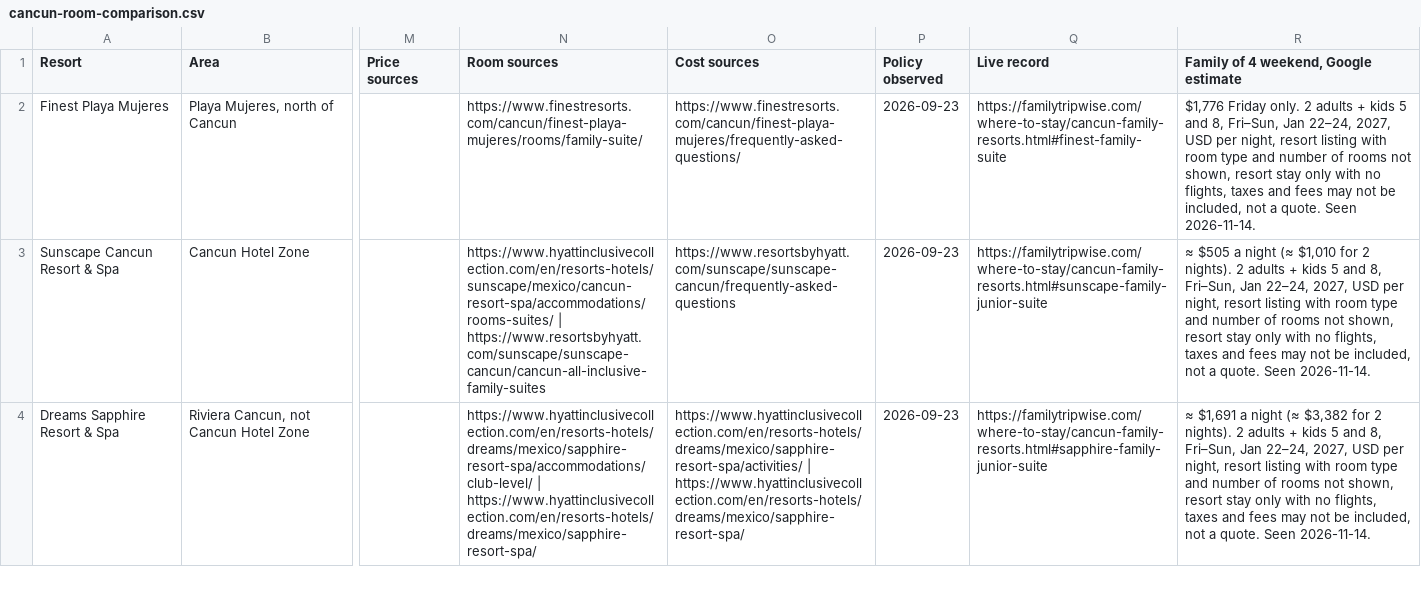
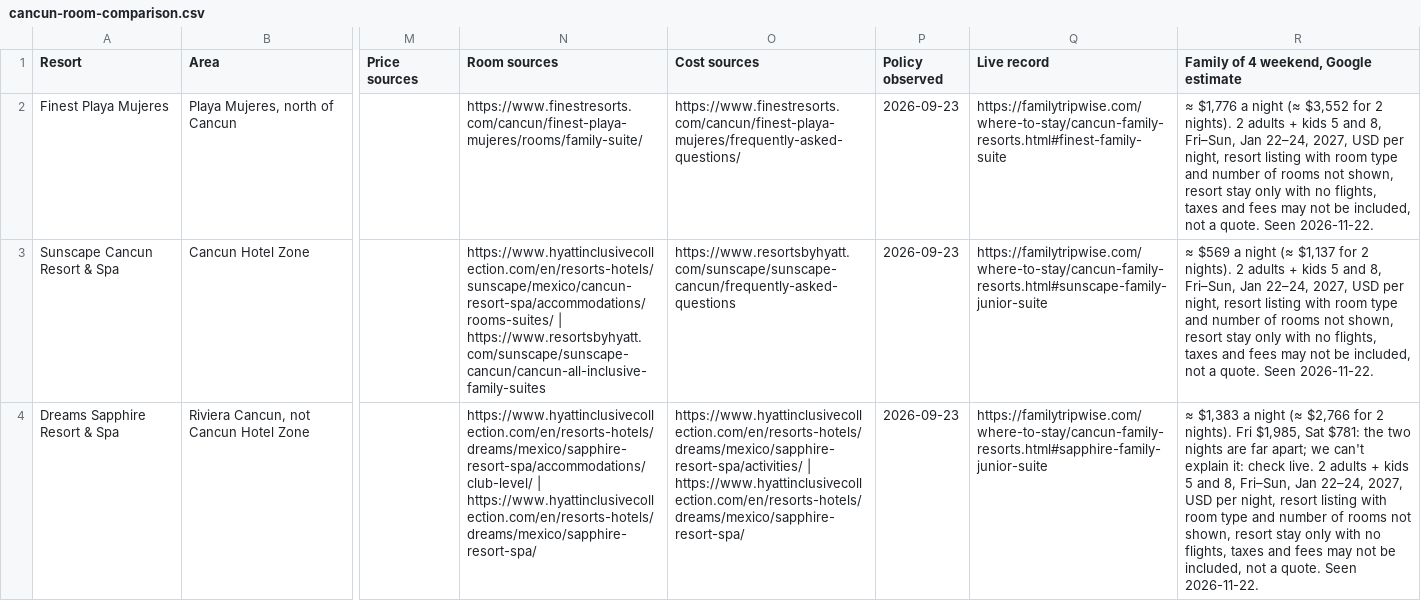
Before and after one commit to agarg21/family-tripwise, a CSV file: site/downloads/cancun-room-comparison.csv, drawn as a sheet; only a part is shown, gaps mark what is left out; the diff covers the shown part only; the diff names each change by its address in the sheet, - before the commit and + after, or states it on an @@ line.

```diff
--- a/site/downloads/cancun-room-comparison.csv
+++ b/site/downloads/cancun-room-comparison.csv
-R2: $1,776 Friday only. 2 adults + kids 5 and 8, Fri–Sun, Jan 22–24, 2027, USD per night, resort listing with room type and number of rooms not shown, resort stay only with no flights, taxes and fees may not be included, not a quote. Seen 2026-11-14.
+R2: ≈ $1,776 a night (≈ $3,552 for 2 nights). 2 adults + kids 5 and 8, Fri–Sun, Jan 22–24, 2027, USD per night, resort listing with room type and number of rooms not shown, resort stay only with no flights, taxes and fees may not be included, not a quote. Seen 2026-11-22.
-R3: ≈ $505 a night (≈ $1,010 for 2 nights). 2 adults + kids 5 and 8, Fri–Sun, Jan 22–24, 2027, USD per night, resort listing with room type and number of rooms not shown, resort stay only with no flights, taxes and fees may not be included, not a quote. Seen 2026-11-14.
+R3: ≈ $569 a night (≈ $1,137 for 2 nights). 2 adults + kids 5 and 8, Fri–Sun, Jan 22–24, 2027, USD per night, resort listing with room type and number of rooms not shown, resort stay only with no flights, taxes and fees may not be included, not a quote. Seen 2026-11-22.
-R4: ≈ $1,691 a night (≈ $3,382 for 2 nights). 2 adults + kids 5 and 8, Fri–Sun, Jan 22–24, 2027, USD per night, resort listing with room type and number of rooms not shown, resort stay only with no flights, taxes and fees may not be included, not a quote. Seen 2026-11-14.
+R4: ≈ $1,383 a night (≈ $2,766 for 2 nights). Fri $1,985, Sat $781: the two nights are far apart; we can't explain it: check live. 2 adults + kids 5 and 8, Fri–Sun, Jan 22–24, 2027, USD per night, resort listing with room type and number of rooms not shown, resort stay only with no flights, taxes and fees may not be included, not a quote. Seen 2026-11-22.
```
Also changed, not shown: 3 edited cells elsewhere in this file, 9 other files.
